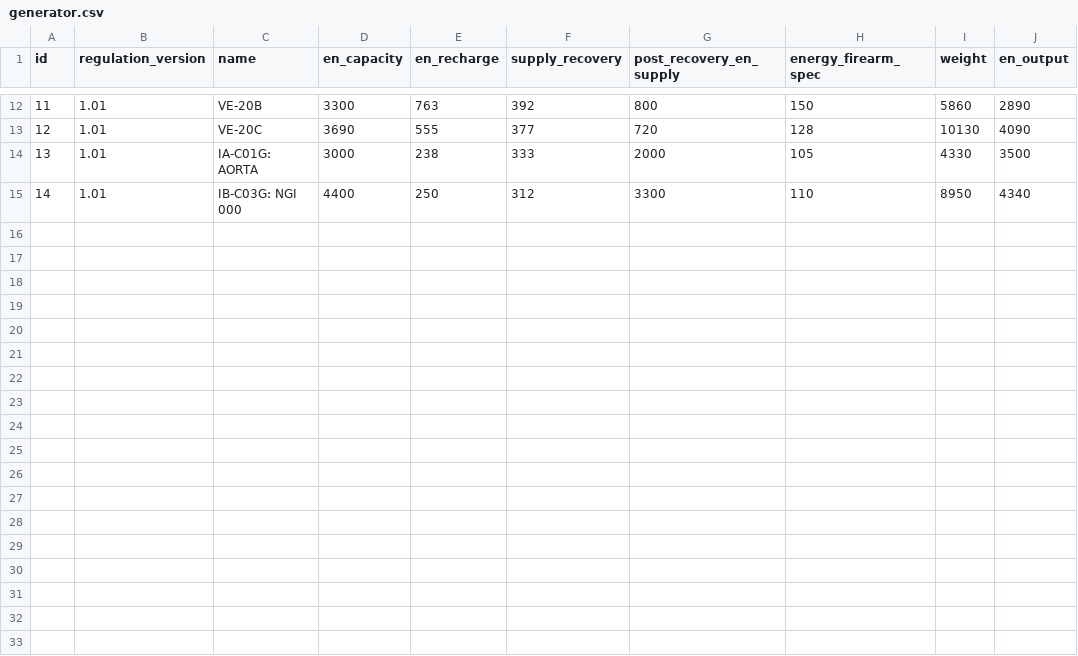
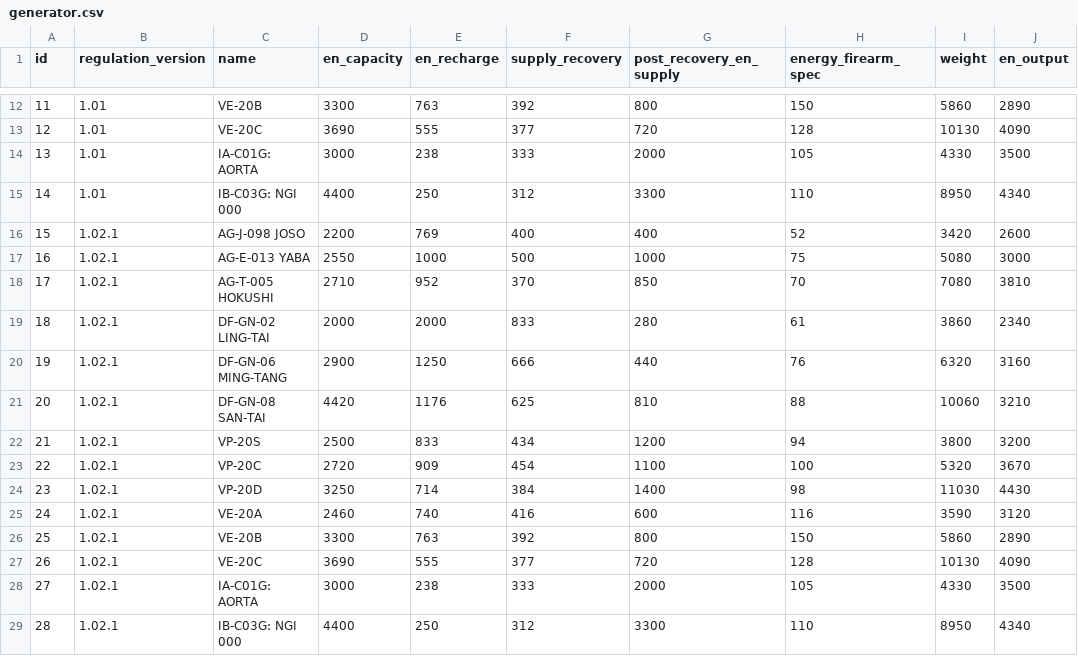
Before and after one commit to NJWong/raven-project, a CSV file: apps/raven-db/data/parts/generator.csv, drawn as a sheet; only a part is shown, gaps mark what is left out.

```diff
--- a/apps/raven-db/data/parts/generator.csv
+++ b/apps/raven-db/data/parts/generator.csv
@@ -15 +15,15 @@ id,regulation_version,name,en_capacity,en_recharge,supply_recovery,post_recovery
 14,1.01,IB-C03G: NGI 000,4400,250,312,3300,110,8950,4340
+15,1.02.1,AG-J-098 JOSO,2200,769,400,400,52,3420,2600
+16,1.02.1,AG-E-013 YABA,2550,1000,500,1000,75,5080,3000
+17,1.02.1,AG-T-005 HOKUSHI,2710,952,370,850,70,7080,3810
+18,1.02.1,DF-GN-02 LING-TAI,2000,2000,833,280,61,3860,2340
+19,1.02.1,DF-GN-06 MING-TANG,2900,1250,666,440,76,6320,3160
+20,1.02.1,DF-GN-08 SAN-TAI,4420,1176,625,810,88,10060,3210
+21,1.02.1,VP-20S,2500,833,434,1200,94,3800,3200
+22,1.02.1,VP-20C,2720,909,454,1100,100,5320,3670
+23,1.02.1,VP-20D,3250,714,384,1400,98,11030,4430
+24,1.02.1,VE-20A,2460,740,416,600,116,3590,3120
+25,1.02.1,VE-20B,3300,763,392,800,150,5860,2890
+26,1.02.1,VE-20C,3690,555,377,720,128,10130,4090
+27,1.02.1,IA-C01G: AORTA,3000,238,333,2000,105,4330,3500
+28,1.02.1,IB-C03G: NGI 000,4400,250,312,3300,110,8950,4340
```
Also changed, not shown: apps/raven-db/data/parts/arms.csv, apps/raven-db/data/parts/booster.csv, 11 other files.
